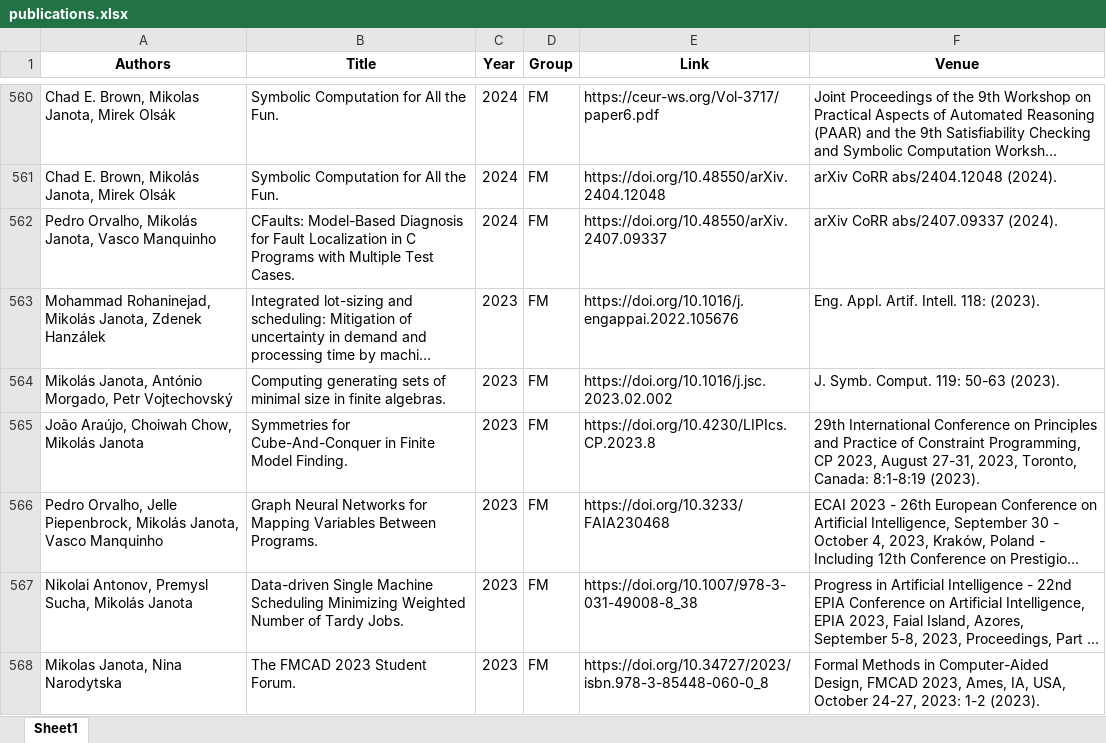
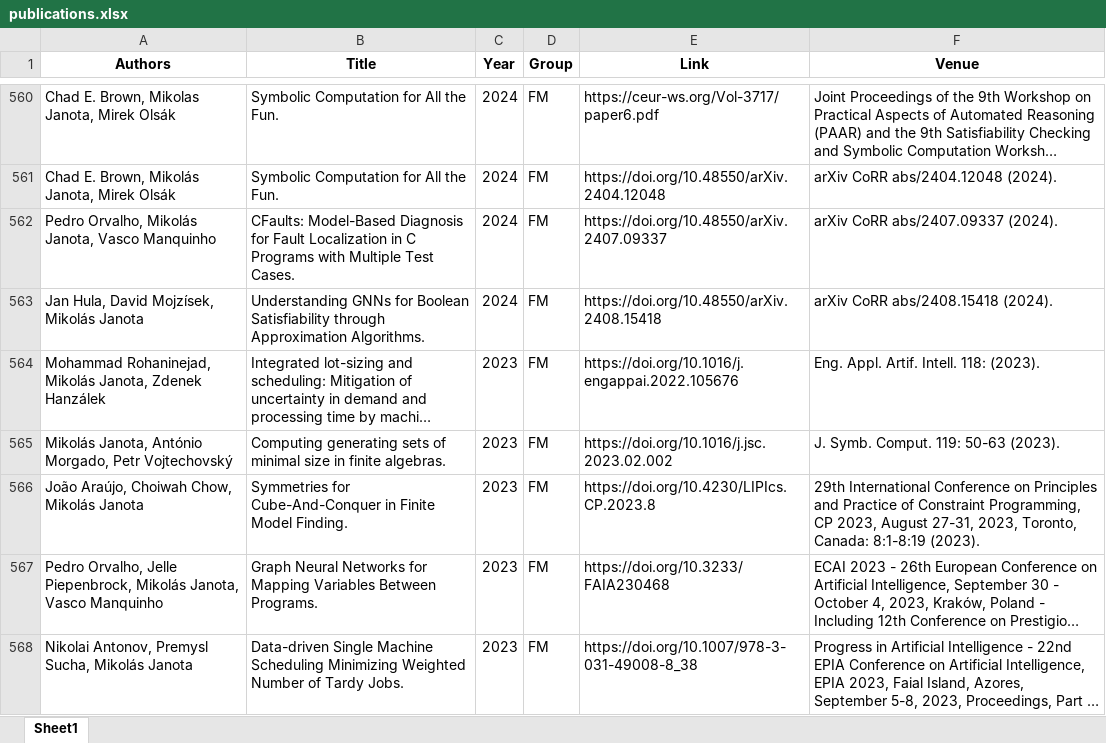
Before and after one commit to ai4reason/ai4reason.github.io, an Excel workbook: docs/download/publications.xlsx, sheet Sheet1, drawn as a sheet; only a part is shown, gaps mark what is left out; the shorter side is filled out with more unchanged rows; long unchanged cells end in …; values as stored, in another font and other column widths than the file's, no borders; the diff names each change by its address in the sheet, - before the commit and + after, or states it on an @@ line.

```diff
--- a/docs/download/publications.xlsx (sheet Sheet1)
+++ b/docs/download/publications.xlsx (sheet Sheet1)
+row 563: Jan Hula, David Mojzísek, Mikolás Janota | Understanding GNNs for Boolean Satisfiability through Approximation Algorithms. | 2024 | FM | https://doi.org/10.48550/arXiv.2408.15418 | arXiv CoRR abs/2408.15418 (2024).
```
Also changed, not shown: 2 other files.
